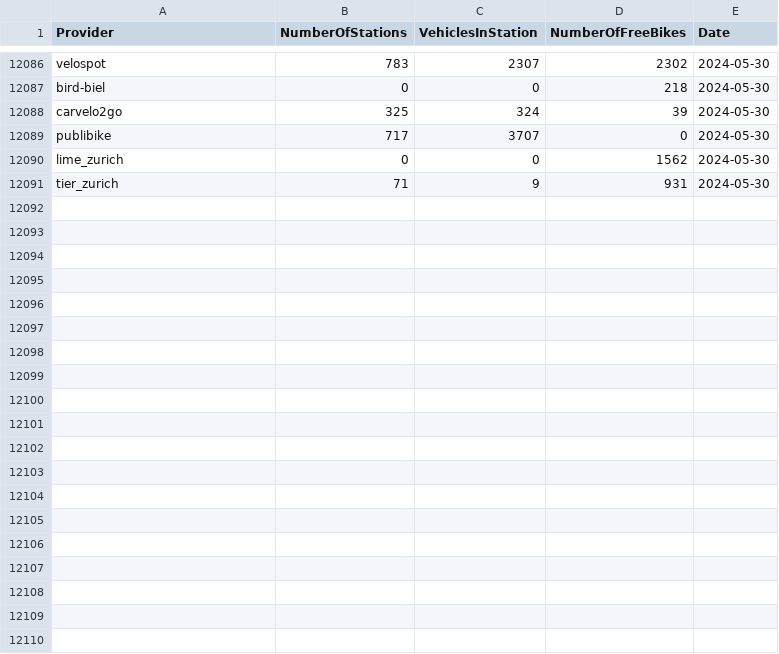
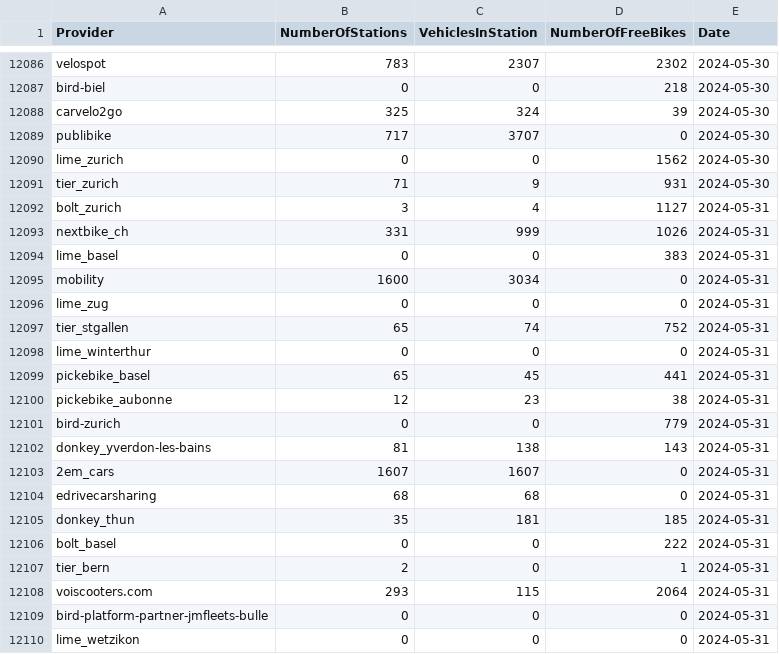
Before and after one commit to SFOE/sharedmobility_monitoring, a CSV file: data/Sharedmobility_Providers.csv, drawn as a sheet; only a part is shown, gaps mark what is left out; the diff covers the shown part only.

```diff
--- a/data/Sharedmobility_Providers.csv
+++ b/data/Sharedmobility_Providers.csv
@@ -12091 +12091,20 @@ lime_zurich,0,0,1562,2024-05-30
 tier_zurich,71,9,931,2024-05-30
+bolt_zurich,3,4,1127,2024-05-31
+nextbike_ch,331,999,1026,2024-05-31
+lime_basel,0,0,383,2024-05-31
+mobility,1600,3034,0,2024-05-31
+lime_zug,0,0,0,2024-05-31
+tier_stgallen,65,74,752,2024-05-31
+lime_winterthur,0,0,0,2024-05-31
+pickebike_basel,65,45,441,2024-05-31
+pickebike_aubonne,12,23,38,2024-05-31
+bird-zurich,0,0,779,2024-05-31
+donkey_yverdon-les-bains,81,138,143,2024-05-31
+2em_cars,1607,1607,0,2024-05-31
+edrivecarsharing,68,68,0,2024-05-31
+donkey_thun,35,181,185,2024-05-31
+bolt_basel,0,0,222,2024-05-31
+tier_bern,2,0,1,2024-05-31
+voiscooters.com,293,115,2064,2024-05-31
+bird-platform-partner-jmfleets-bulle,0,0,0,2024-05-31
+lime_wetzikon,0,0,0,2024-05-31
```
Also changed, not shown: 21 added rows elsewhere in this file, 40 other files.
